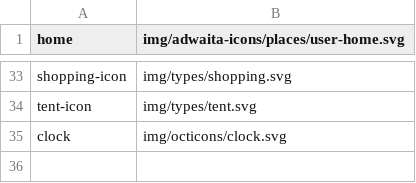
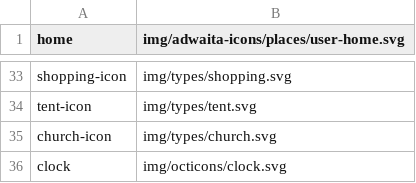
Before and after one commit to kernvalley/guide.kernvalley.us, a CSV file: _data/icons.csv, drawn as a sheet; only a part is shown, gaps mark what is left out.

Commit message:
Add page and icon for churches

```diff
--- a/_data/icons.csv
+++ b/_data/icons.csv
@@ -34,2 +34,3 @@ shopping-icon,img/types/shopping.svg
 tent-icon,img/types/tent.svg
+church-icon,img/types/church.svg
 clock,img/octicons/clock.svg
```
Also changed, not shown: 3 other files.
